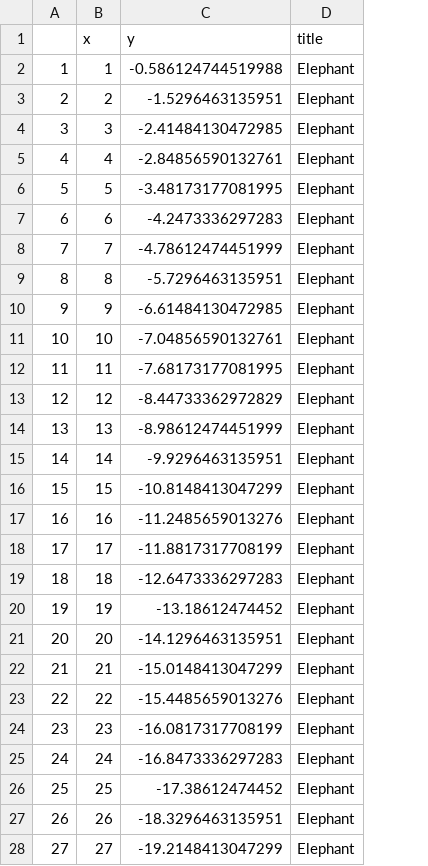
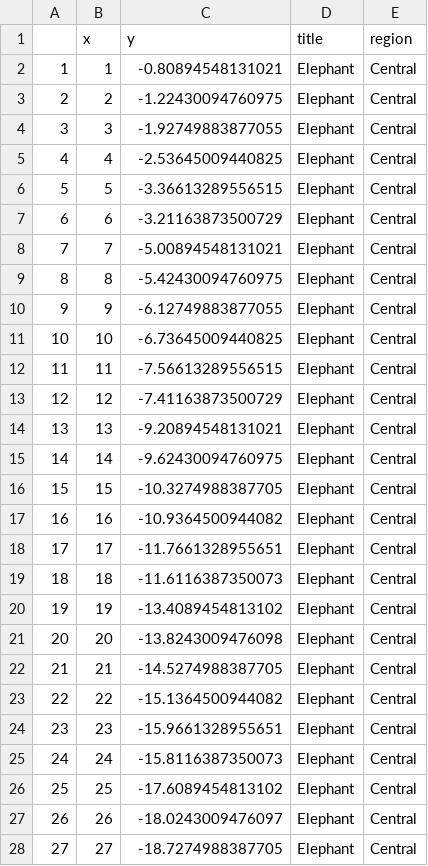
Before and after one commit to willklaj/EIWGplaygroundWK, a CSV file: data-raw/dataE.csv, drawn as a sheet; only a part is shown; the diff covers the shown part only; the diff names each change by its address in the sheet, - before the commit and + after, or states it on an @@ line.

```diff
--- a/data-raw/dataE.csv
+++ b/data-raw/dataE.csv
+column E (region), rows 2-28: all Central
-C2 (y): -0.586124744519988
+C2 (y): -0.80894548131021
-C3 (y): -1.5296463135951
+C3 (y): -1.22430094760975
-C4 (y): -2.41484130472985
+C4 (y): -1.92749883877055
-C5 (y): -2.84856590132761
+C5 (y): -2.53645009440825
-C6 (y): -3.48173177081995
+C6 (y): -3.36613289556515
-C7 (y): -4.2473336297283
+C7 (y): -3.21163873500729
-C8 (y): -4.78612474451999
+C8 (y): -5.00894548131021
-C9 (y): -5.7296463135951
+C9 (y): -5.42430094760975
-C10 (y): -6.61484130472985
+C10 (y): -6.12749883877055
-C11 (y): -7.04856590132761
+C11 (y): -6.73645009440825
-C12 (y): -7.68173177081995
+C12 (y): -7.56613289556515
-C13 (y): -8.44733362972829
+C13 (y): -7.41163873500729
-C14 (y): -8.98612474451999
+C14 (y): -9.20894548131021
-C15 (y): -9.9296463135951
+C15 (y): -9.62430094760975
-C16 (y): -10.8148413047299
+C16 (y): -10.3274988387705
-C17 (y): -11.2485659013276
+C17 (y): -10.9364500944082
-C18 (y): -11.8817317708199
+C18 (y): -11.7661328955651
-C19 (y): -12.6473336297283
+C19 (y): -11.6116387350073
-C20 (y): -13.18612474452
+C20 (y): -13.4089454813102
-C21 (y): -14.1296463135951
+C21 (y): -13.8243009476098
-C22 (y): -15.0148413047299
+C22 (y): -14.5274988387705
-C23 (y): -15.4485659013276
+C23 (y): -15.1364500944082
-C24 (y): -16.0817317708199
+C24 (y): -15.9661328955651
-C25 (y): -16.8473336297283
+C25 (y): -15.8116387350073
-C26 (y): -17.38612474452
+C26 (y): -17.6089454813102
-C27 (y): -18.3296463135951
+C27 (y): -18.0243009476097
-C28 (y): -19.2148413047299
+C28 (y): -18.7274988387705
```
Also changed, not shown: 8 edited cells elsewhere in this file, data-raw/dataA.csv, data-raw/dataB.csv, 10 other files.
